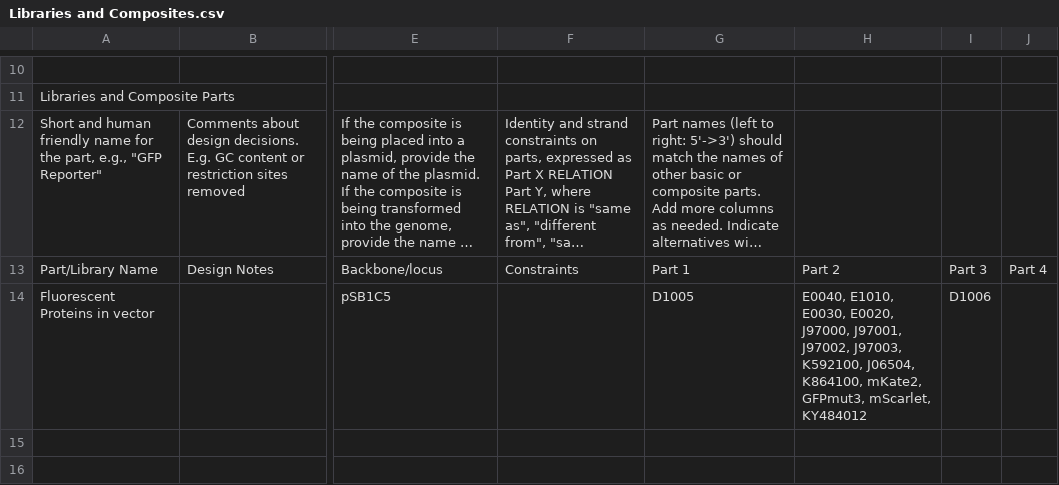
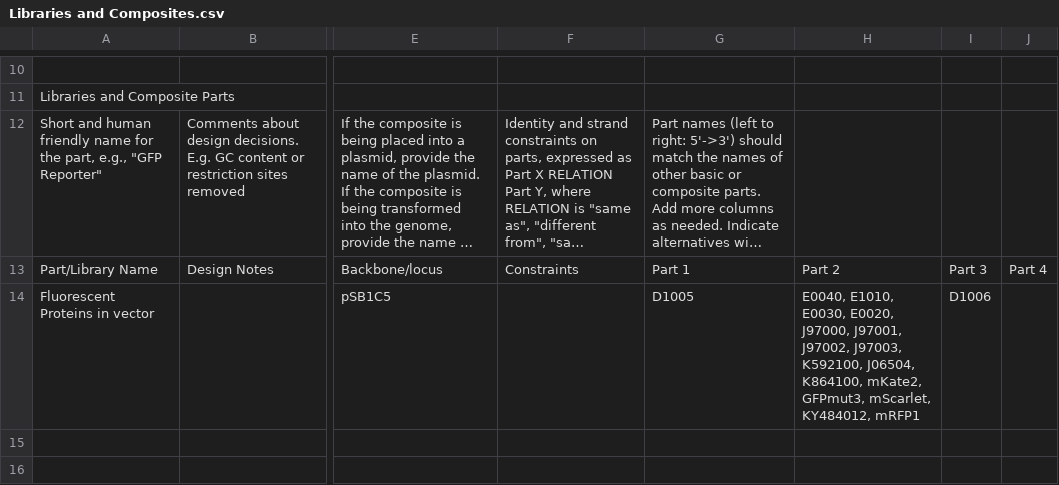
Before and after one commit to iGEM-Engineering/iGEM-distribution, a CSV file: Fluorescent Reporter Proteins/views/Libraries and Composites.csv, drawn as a sheet; only a part is shown, gaps mark what is left out; long unchanged cells end in …; the diff names each change by its address in the sheet, - before the commit and + after, or states it on an @@ line.

```diff
--- a/Fluorescent Reporter Proteins/views/Libraries and Composites.csv
+++ b/Fluorescent Reporter Proteins/views/Libraries and Composites.csv
-H14: …GFPmut3, mScarlet, KY484012
+H14: …GFPmut3, mScarlet, KY484012, mRFP1
```
Also changed, not shown: Fluorescent Reporter Proteins/views/Parts and Devices.csv, Small Molecule Inducers/views/Parts and Devices.csv, 2 other files.
